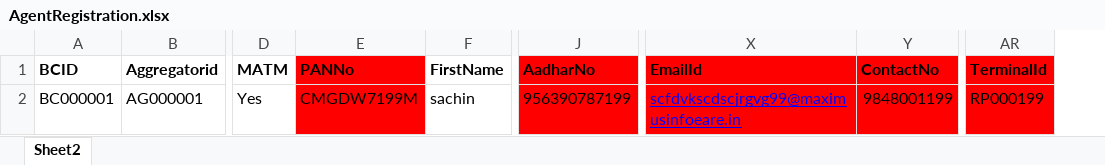
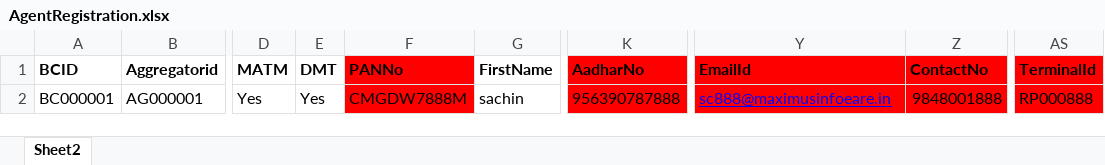
Before and after one commit to Rmane1991/SOR_Host, an Excel workbook: SOR/ExportedExcelFiles/AgentRegistration.xlsx, sheet Sheet2, drawn as a sheet; only a part is shown, gaps mark what is left out; values as stored, in another font and other column widths than the file's, no borders; addresses are those after the commit; the diff names each change by its address in the sheet, - before the commit and + after, or states it on an @@ line.

```diff
--- a/SOR/ExportedExcelFiles/AgentRegistration.xlsx (sheet Sheet2)
+++ b/SOR/ExportedExcelFiles/AgentRegistration.xlsx (sheet Sheet2)
+column E (DMT), row 2: Yes
-F2 (PANNo): CMGDW7199M
+F2 (PANNo): CMGDW7888M
-K2 (AadharNo): 956390787199
+K2 (AadharNo): 956390787888
-Y2 (EmailId): scfdvkscdscjrgvg99@maximusinfoeare.in
+Y2 (EmailId): sc888@maximusinfoeare.in
-Z2 (ContactNo): 9848001199
+Z2 (ContactNo): 9848001888
-AS2 (TerminalId): RP000199
+AS2 (TerminalId): RP000888
```
Also changed, not shown: 36 other files.
